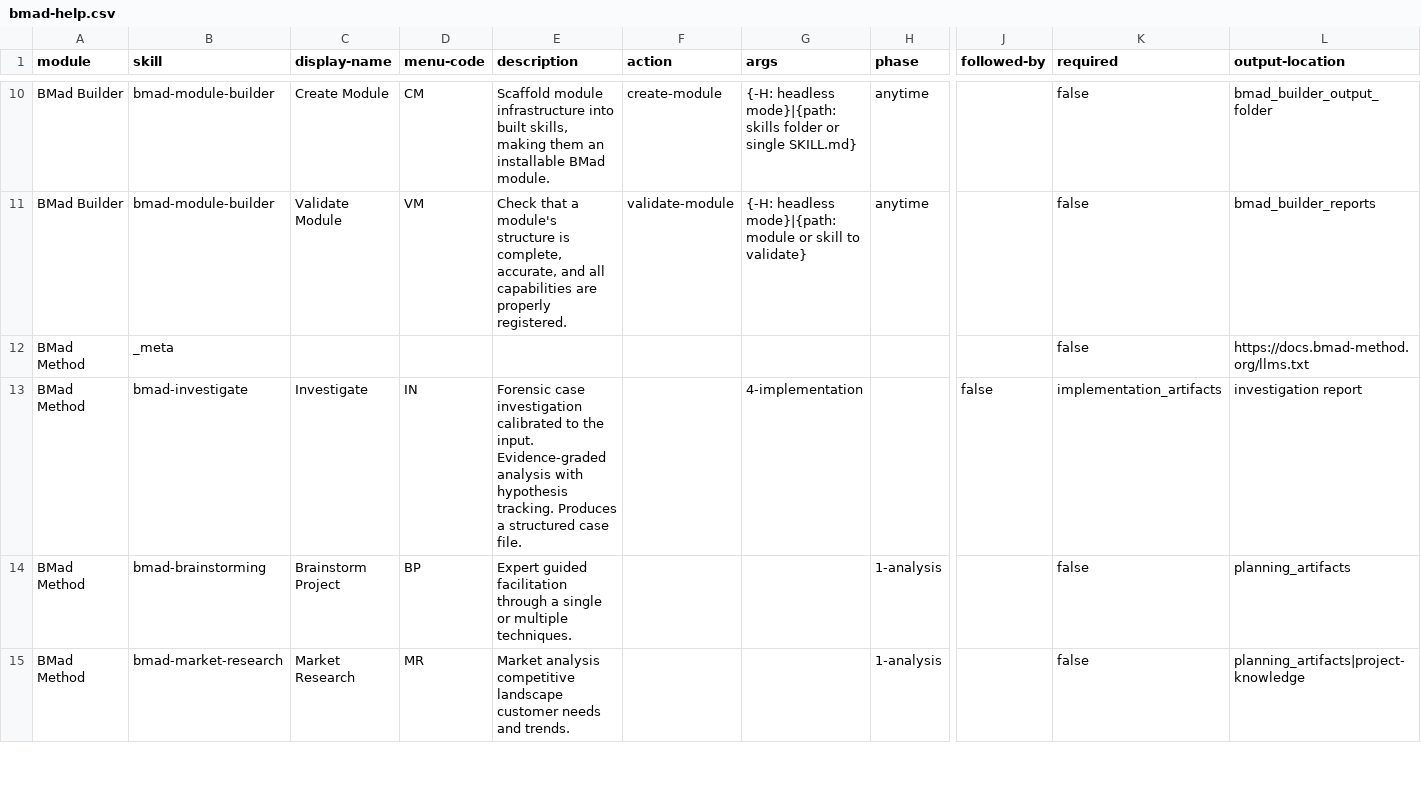
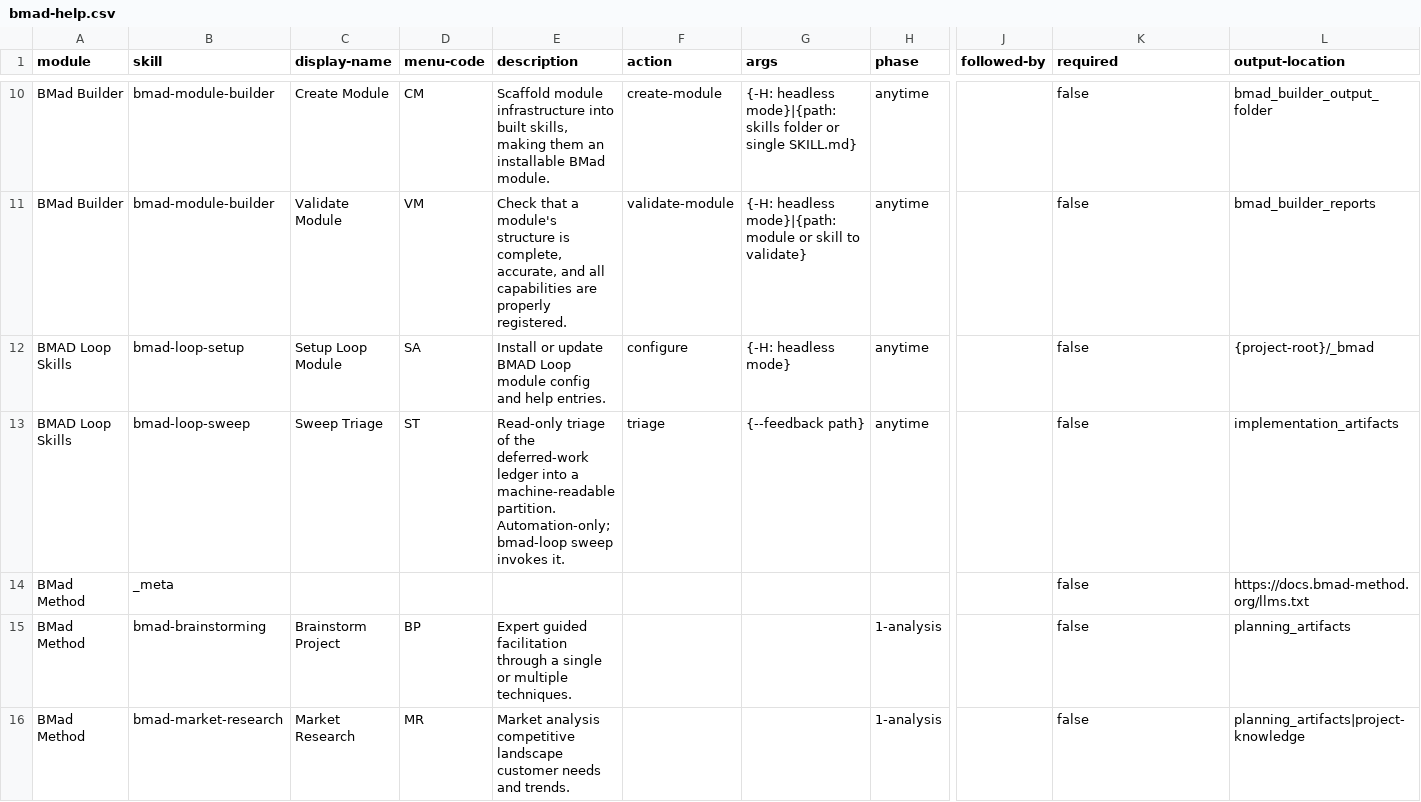
Before and after one commit to Luizcc87/zapo-manager-suite, a CSV file: _bmad/_config/bmad-help.csv, drawn as a sheet; only a part is shown, gaps mark what is left out; removed rows and columns are numbered as before the commit, all else as after; rows hold the shown columns only; the diff names each change by its address in the sheet, - before the commit and + after, or states it on an @@ line.

```diff
--- a/_bmad/_config/bmad-help.csv
+++ b/_bmad/_config/bmad-help.csv
+row 12: BMAD Loop Skills | bmad-loop-setup | Setup Loop Module | SA | Install or update BMAD Loop module config and help entries. | configure | {-H: headless mode} | anytime |  | false | {project-root}/_bmad
+row 13: BMAD Loop Skills | bmad-loop-sweep | Sweep Triage | ST | Read-only triage of the deferred-work ledger into a machine-readable partition. Automation-only; bmad-loop sweep invokes it. | triage | {--feedback path} | anytime |  | false | implementation_artifacts
-row 13: BMad Method | bmad-investigate | Investigate | IN | Forensic case investigation calibrated to the input. Evidence-graded analysis with hypothesis tracking. Produces a structured case file. |  | 4-implementation |  | false | implementation_artifacts | investigation report
```
Also changed, not shown: _bmad/_config/files-manifest.csv, _bmad/_config/skill-manifest.csv, 34 other files.
